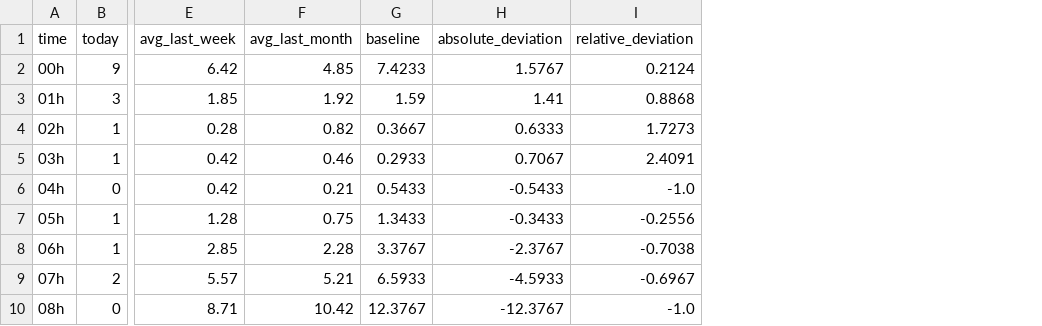
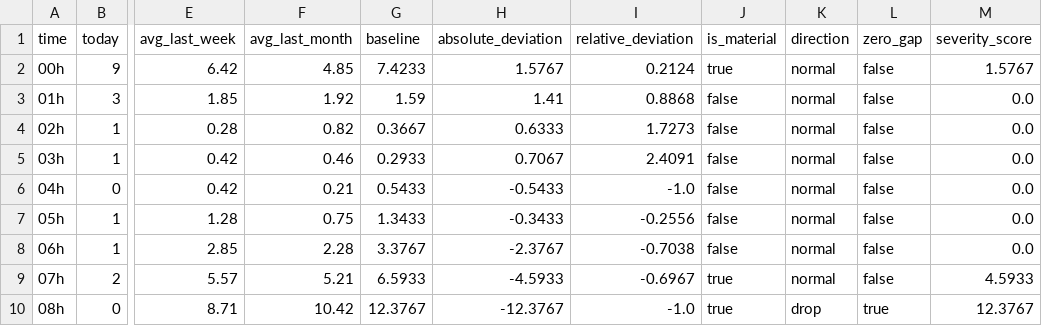
Before and after one commit to aleavenger/cloudwalk, a CSV file: database/report/checkout_1_anomaly.csv, drawn as a sheet; only a part is shown, gaps mark what is left out; the diff names each change by its address in the sheet, - before the commit and + after, or states it on an @@ line.

```diff
--- a/database/report/checkout_1_anomaly.csv
+++ b/database/report/checkout_1_anomaly.csv
+column J (is_material), rows 2-10: true | false | false | false | false | false | false | true | true
+column K (direction), rows 2-10: normal | normal | normal | normal | normal | normal | normal | normal | drop
+column L (zero_gap), rows 2-10: false | false | false | false | false | false | false | false | true
+column M (severity_score), rows 2-10: 1.5767 | 0.0 | 0.0 | 0.0 | 0.0 | 0.0 | 0.0 | 4.5933 | 12.3767
```
Also changed, not shown: database/report/checkout_2_anomaly.csv, 12 other files.
